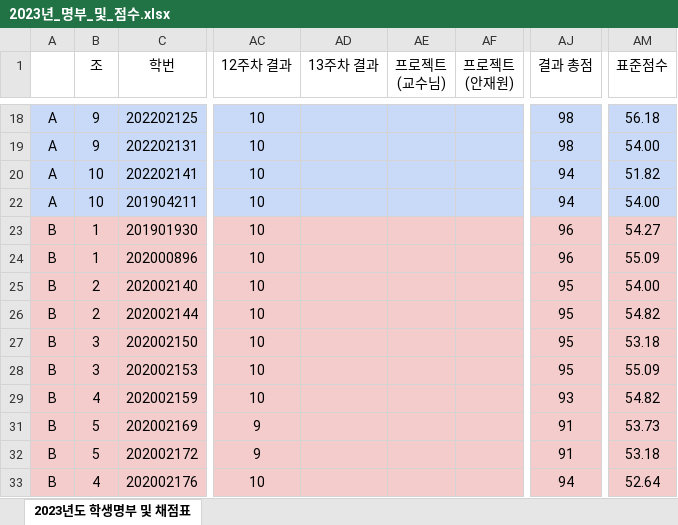
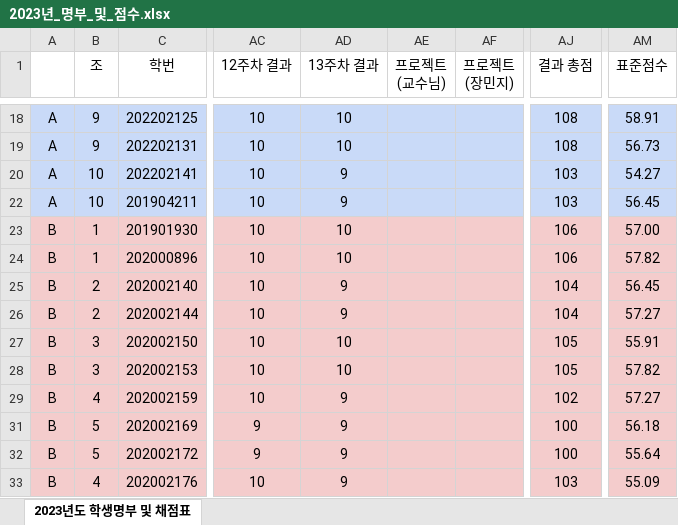
Before and after one commit to ISL-Homepage/ISL-Homepage.github.io, an Excel workbook: attachments/2023년_명부_및_점수.xlsx, sheet 2023년도 학생명부 및 채점표, drawn as a sheet; only a part is shown, gaps mark what is left out; values as stored, in another font and other column widths than the file's, no borders; conditional formats not drawn; ↵ is a line break in a cell; the diff covers the shown part only; the diff names each change by its address in the sheet, - before the commit and + after, or states it on an @@ line.

```diff
--- a/attachments/2023년_명부_및_점수.xlsx (sheet 2023년도 학생명부 및 채점표)
+++ b/attachments/2023년_명부_및_점수.xlsx (sheet 2023년도 학생명부 및 채점표)
-AF1: 프로젝트 ↵ (안재원)
+AF1: 프로젝트 ↵ (장민지)
-AD18:AD19 (13주차 결과): (empty)
+AD18:AD19 (13주차 결과): 10
-AJ18:AJ19 (결과 총점): 98
+AJ18:AJ19 (결과 총점): 108
-AM18 (표준점수): 56.18
+AM18 (표준점수): 58.91
-AM19 (표준점수): 54.00
+AM19 (표준점수): 56.73
-AD20 (13주차 결과): (empty)
+AD20 (13주차 결과): 9
-AJ20 (결과 총점): 94
+AJ20 (결과 총점): 103
-AM20 (표준점수): 51.82
+AM20 (표준점수): 54.27
-AD22 (13주차 결과): (empty)
+AD22 (13주차 결과): 9
-AJ22 (결과 총점): 94
+AJ22 (결과 총점): 103
-AM22 (표준점수): 54.00
+AM22 (표준점수): 56.45
-AD23:AD24 (13주차 결과): (empty)
+AD23:AD24 (13주차 결과): 10
-AJ23:AJ24 (결과 총점): 96
+AJ23:AJ24 (결과 총점): 106
-AM23 (표준점수): 54.27
+AM23 (표준점수): 57.00
-AM24 (표준점수): 55.09
+AM24 (표준점수): 57.82
-AD25:AD26 (13주차 결과): (empty)
+AD25:AD26 (13주차 결과): 9
-AJ25:AJ26 (결과 총점): 95
+AJ25:AJ26 (결과 총점): 104
-AM25 (표준점수): 54.00
+AM25 (표준점수): 56.45
-AM26 (표준점수): 54.82
+AM26 (표준점수): 57.27
-AD27:AD28 (13주차 결과): (empty)
+AD27:AD28 (13주차 결과): 10
-AJ27:AJ28 (결과 총점): 95
+AJ27:AJ28 (결과 총점): 105
-AM27 (표준점수): 53.18
+AM27 (표준점수): 55.91
-AM28 (표준점수): 55.09
+AM28 (표준점수): 57.82
-AD29 (13주차 결과): (empty)
+AD29 (13주차 결과): 9
-AJ29 (결과 총점): 93
+AJ29 (결과 총점): 102
-AM29 (표준점수): 54.82
+AM29 (표준점수): 57.27
-AD31:AD33 (13주차 결과): (empty)
+AD31:AD33 (13주차 결과): 9
-AJ31:AJ32 (결과 총점): 91
+AJ31:AJ32 (결과 총점): 100
-AM31 (표준점수): 53.73
+AM31 (표준점수): 56.18
-AM32 (표준점수): 53.18
+AM32 (표준점수): 55.64
-AJ33 (결과 총점): 94
+AJ33 (결과 총점): 103
-AM33 (표준점수): 52.64
+AM33 (표준점수): 55.09
```
Also changed, not shown: 82 edited cells elsewhere in this sheet, 1 other file.
